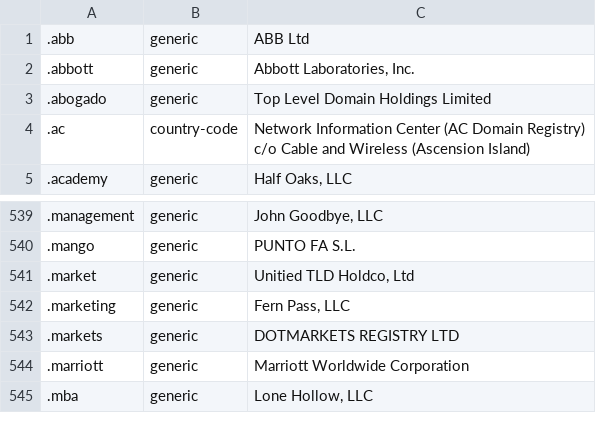
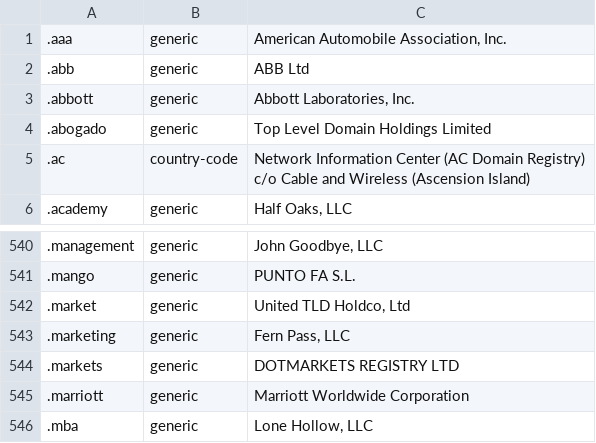
Before and after one commit to nojimage/tld-crawler, a CSV file: data/tld.csv, drawn as a sheet; only a part is shown, gaps mark what is left out; addresses are those after the commit; the diff names each change by its address in the sheet, - before the commit and + after, or states it on an @@ line.

```diff
--- a/data/tld.csv
+++ b/data/tld.csv
+row 1: .aaa | generic | American Automobile Association, Inc.
-C542: Unitied TLD Holdco, Ltd
+C542: United TLD Holdco, Ltd
```
Also changed, not shown: 3 other files.
